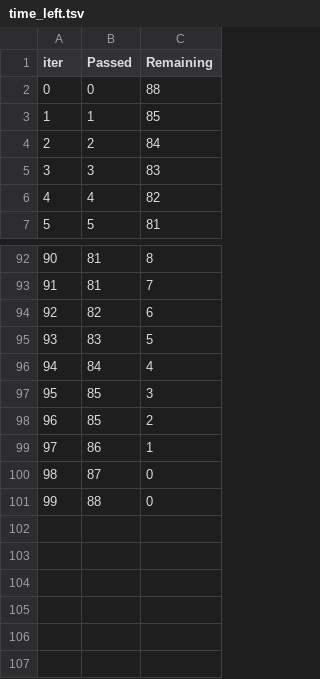
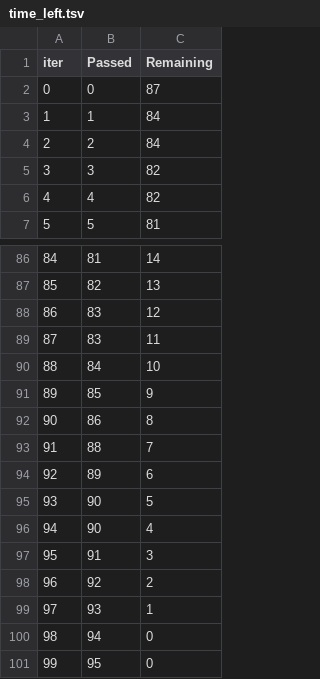
Before and after one commit to AmanKumarBhamboo/Student_analyzer, a TSV file: catboost_info/time_left.tsv, drawn as a sheet; only a part is shown, gaps mark what is left out; removed rows and columns are numbered as before the commit, all else as after; the diff covers the shown part only; the diff names each change by its address in the sheet, - before the commit and + after, or states it on an @@ line.

```diff
--- a/catboost_info/time_left.tsv
+++ b/catboost_info/time_left.tsv
-C2 (Remaining): 88
+C2 (Remaining): 87
-C3 (Remaining): 85
+C3 (Remaining): 84
-C5 (Remaining): 83
+C5 (Remaining): 82
@@ column A (iter) renumbered between rows 17 and 93 @@
-C86 (Remaining): 8
+C86 (Remaining): 14
-row 93: 91 | 81 | 7
-C87 (Remaining): 6
+C87 (Remaining): 13
-C88 (Remaining): 5
+C88 (Remaining): 12
+row 89: 87 | 83 | 11
-C90 (Remaining): 4
+C90 (Remaining): 10
-C91 (Remaining): 3
+C91 (Remaining): 9
-row 98: 96 | 85 | 2
-C92 (Remaining): 1
+C92 (Remaining): 8
-row 100: 98 | 87 | 0
-C93 (Remaining): 0
+C93 (Remaining): 7
+row 94: 92 | 89 | 6
+row 95: 93 | 90 | 5
+row 96: 94 | 90 | 4
+row 97: 95 | 91 | 3
+row 98: 96 | 92 | 2
+row 99: 97 | 93 | 1
+row 100: 98 | 94 | 0
+row 101: 99 | 95 | 0
```
Also changed, not shown: 5 added rows, 11 removed rows and 62 edited cells elsewhere in this file, 4 other files.
